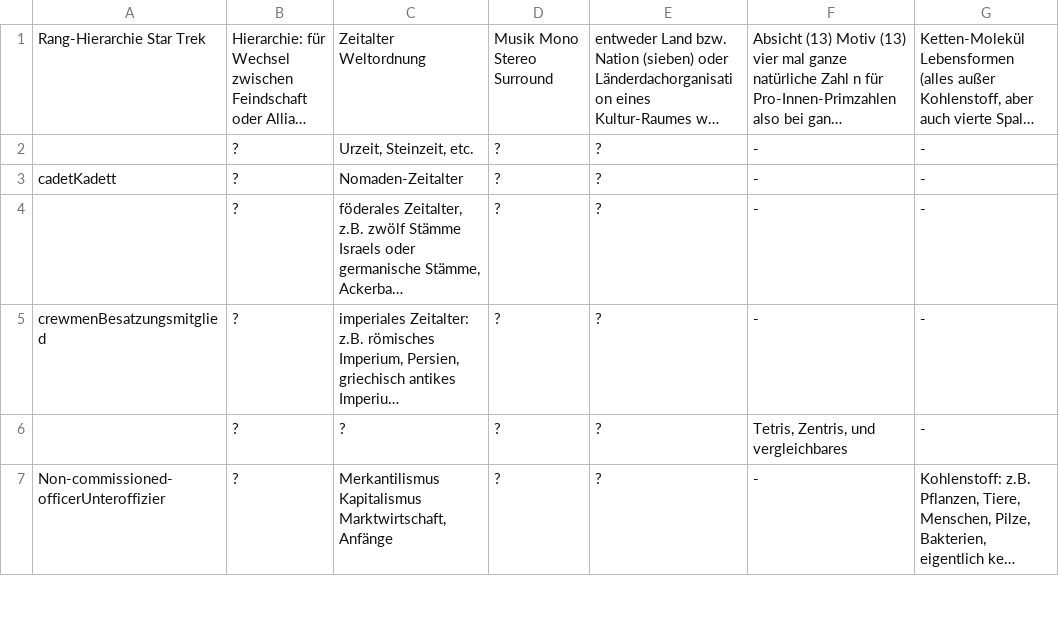
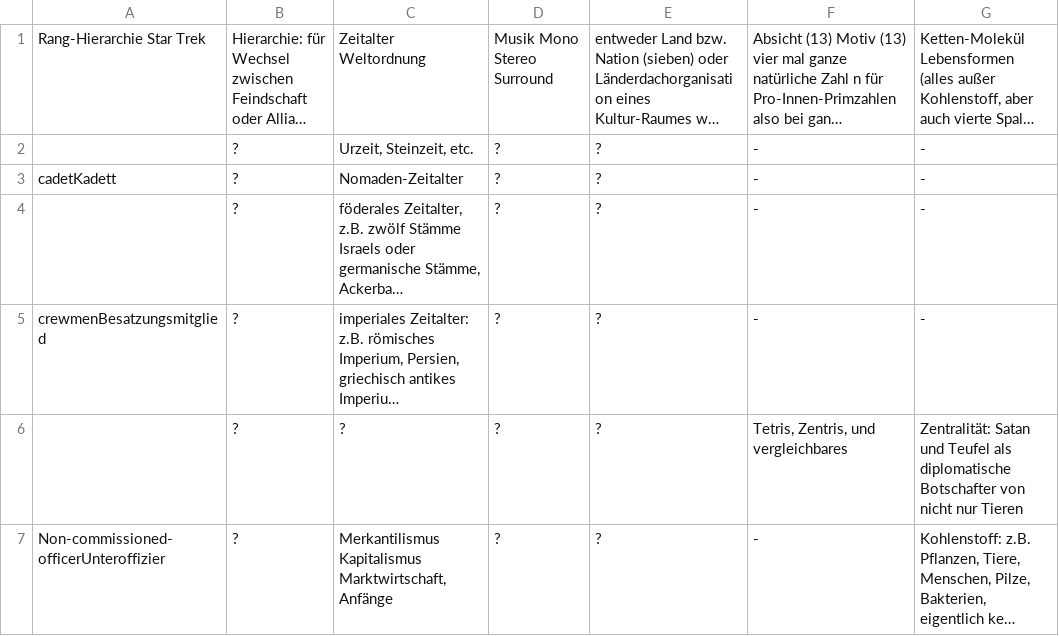
Before and after one commit to githubuser2000/todel-git-dir-fuerUbergangsFiles, a CSV file: concat-reli.csv, drawn as a sheet; only a part is shown; long unchanged cells end in …; the diff covers the shown part only; the diff names each change by its address in the sheet, - before the commit and + after, or states it on an @@ line.

Commit message:
7 5 himel hölle satan teufel

```diff
--- a/concat-reli.csv
+++ b/concat-reli.csv
-G6: -
+G6: Zentralität: Satan und Teufel als diplomatische Botschafter von nicht nur Tieren
```
Also changed, not shown: 6 edited cells elsewhere in this file.
